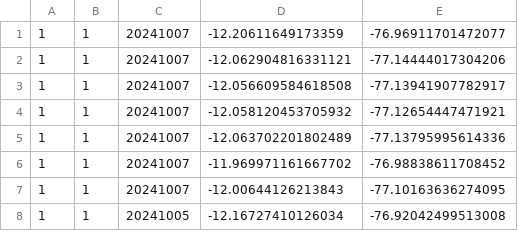
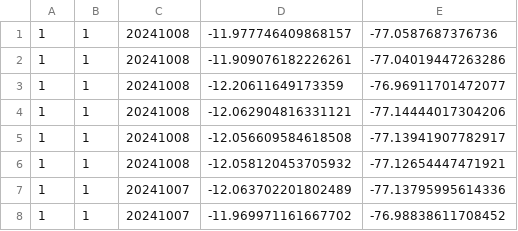
Before and after one commit to bardurt/crm, a CSV file: crm.csv, drawn as a sheet; only a part is shown; the shorter side is filled out with more unchanged rows.

Commit message:
...

```diff
--- a/crm.csv
+++ b/crm.csv
@@ -1,5 +1,7 @@
-1,1,20241007,-12.20611649173359,-76.96911701472077
-1,1,20241007,-12.062904816331121,-77.14444017304206
-1,1,20241007,-12.056609584618508,-77.13941907782917
-1,1,20241007,-12.058120453705932,-77.12654447471921
+1,1,20241008,-11.977746409868157,-77.0587687376736
+1,1,20241008,-11.909076182226261,-77.04019447263286
+1,1,20241008,-12.20611649173359,-76.96911701472077
+1,1,20241008,-12.062904816331121,-77.14444017304206
+1,1,20241008,-12.056609584618508,-77.13941907782917
+1,1,20241008,-12.058120453705932,-77.12654447471921
 1,1,20241007,-12.063702201802489,-77.13795995614336
```
